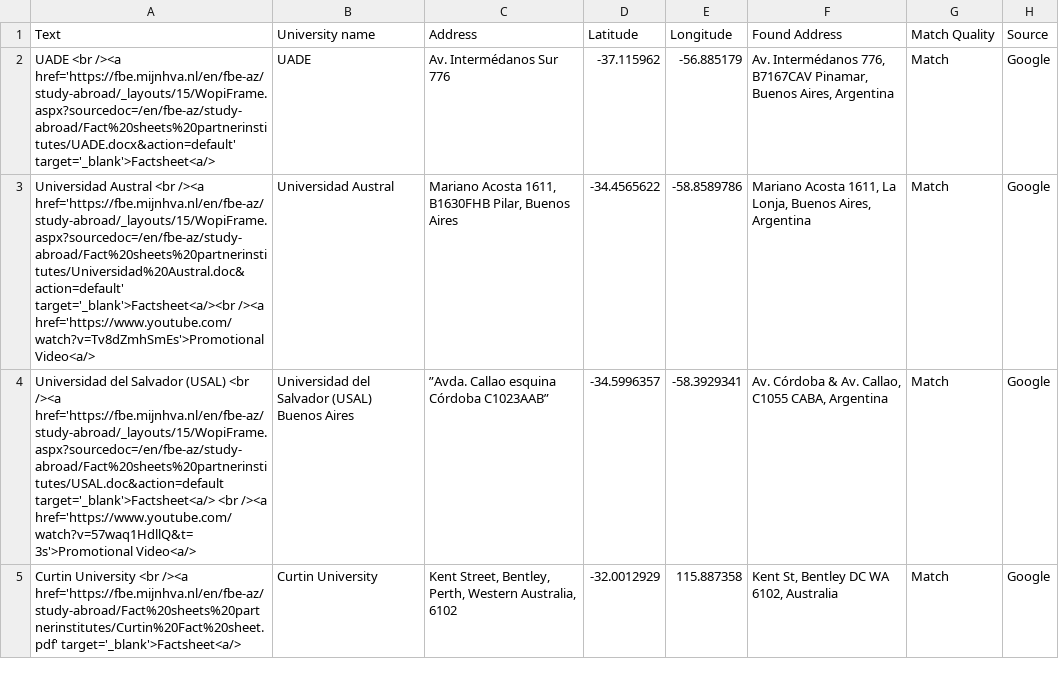
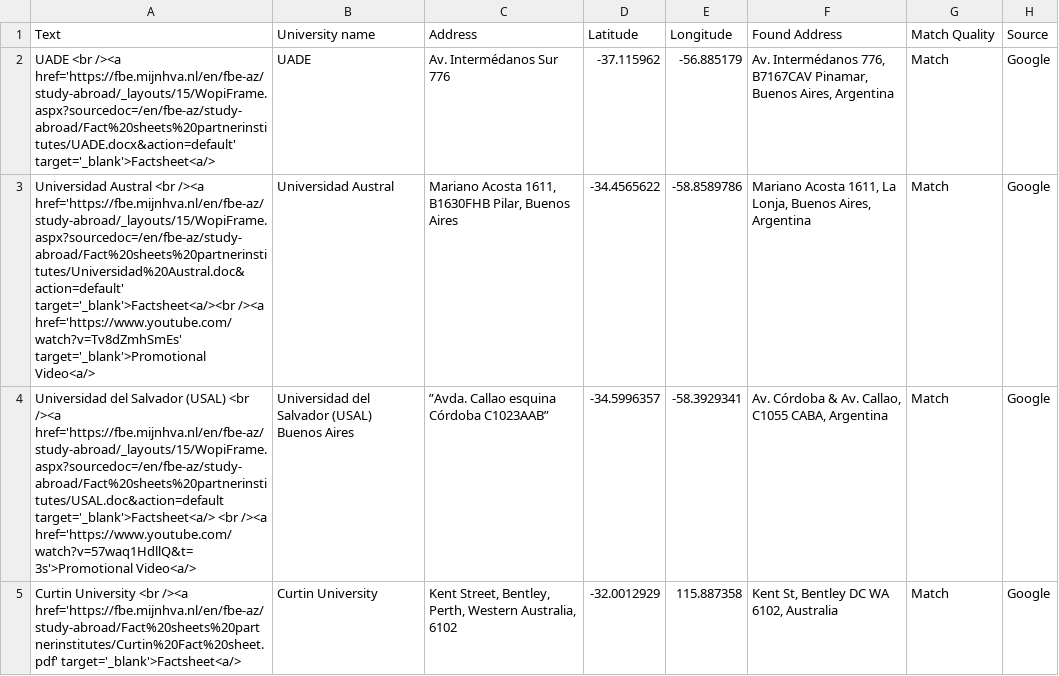
Before and after one commit to mjhallhva/mjhallhva.github.io, a CSV file: data.csv, drawn as a sheet; only a part is shown.

Commit message:
Update data.csv

```diff
--- a/data.csv
+++ b/data.csv
@@ -2,3 +2,3 @@ Text,University name,Address,Latitude,Longitude,Found Address,Match Quality,Sour
 "UADE <br /><a href='https://fbe.mijnhva.nl/en/fbe-az/study-abroad/_layouts/15/WopiFrame.aspx?sourcedoc=/en/fbe-az/study-abroad/Fact%20sheets%20partnerinstitutes/UADE.docx&action=default' target='_blank'>Factsheet<a/>",UADE,Av. Intermédanos Sur 776,-37.115962,-56.885179,"Av. Intermédanos 776, B7167CAV Pinamar, Buenos Aires, Argentina",Match,Google
-"Universidad Austral <br /><a href='https://fbe.mijnhva.nl/en/fbe-az/study-abroad/_layouts/15/WopiFrame.aspx?sourcedoc=/en/fbe-az/study-abroad/Fact%20sheets%20partnerinstitutes/Universidad%20Austral.doc&action=default' target='_blank'>Factsheet<a/><br /><a href='https://www.youtube.com/watch?v=Tv8dZmhSmEs'>Promotional Video<a/>",Universidad Austral,"Mariano Acosta 1611, B1630FHB Pilar, Buenos Aires",-34.4565622,-58.8589786,"Mariano Acosta 1611, La Lonja, Buenos Aires, Argentina",Match,Google
+"Universidad Austral <br /><a href='https://fbe.mijnhva.nl/en/fbe-az/study-abroad/_layouts/15/WopiFrame.aspx?sourcedoc=/en/fbe-az/study-abroad/Fact%20sheets%20partnerinstitutes/Universidad%20Austral.doc&action=default' target='_blank'>Factsheet<a/><br /><a href='https://www.youtube.com/watch?v=Tv8dZmhSmEs' target='_blank'>Promotional Video<a/>",Universidad Austral,"Mariano Acosta 1611, B1630FHB Pilar, Buenos Aires",-34.4565622,-58.8589786,"Mariano Acosta 1611, La Lonja, Buenos Aires, Argentina",Match,Google
 "Universidad del Salvador (USAL) <br /><a href='https://fbe.mijnhva.nl/en/fbe-az/study-abroad/_layouts/15/WopiFrame.aspx?sourcedoc=/en/fbe-az/study-abroad/Fact%20sheets%20partnerinstitutes/USAL.doc&action=default target='_blank'>Factsheet<a/> <br /><a href='https://www.youtube.com/watch?v=57waq1HdllQ&t=3s'>Promotional Video<a/>", Universidad del Salvador (USAL) Buenos Aires ,”Avda. Callao esquina Córdoba C1023AAB”,-34.5996357,-58.3929341,"Av. Córdoba & Av. Callao, C1055 CABA, Argentina",Match,Google
```
